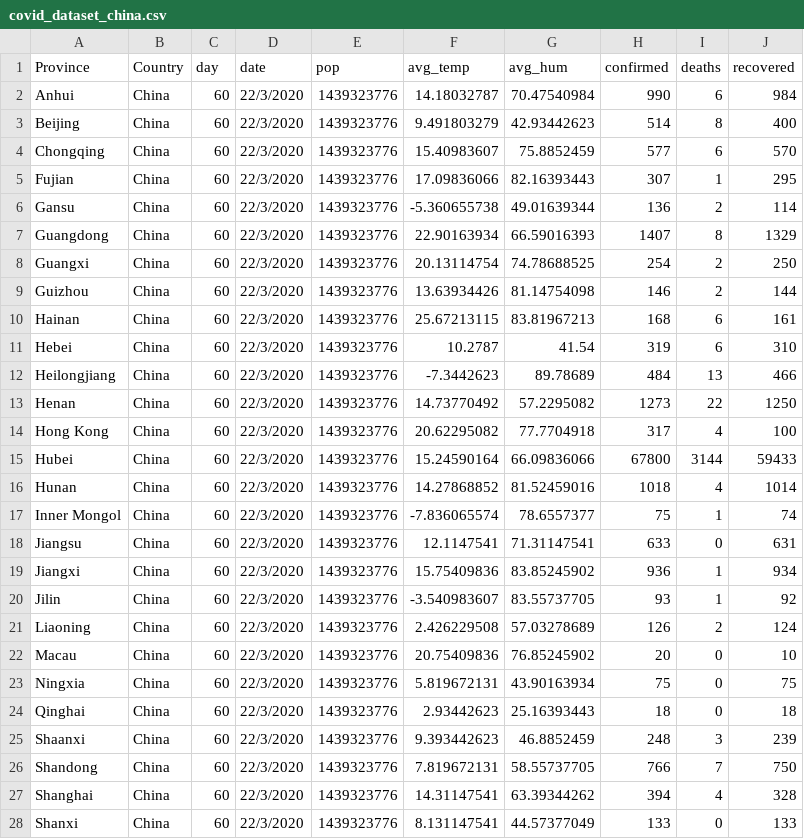
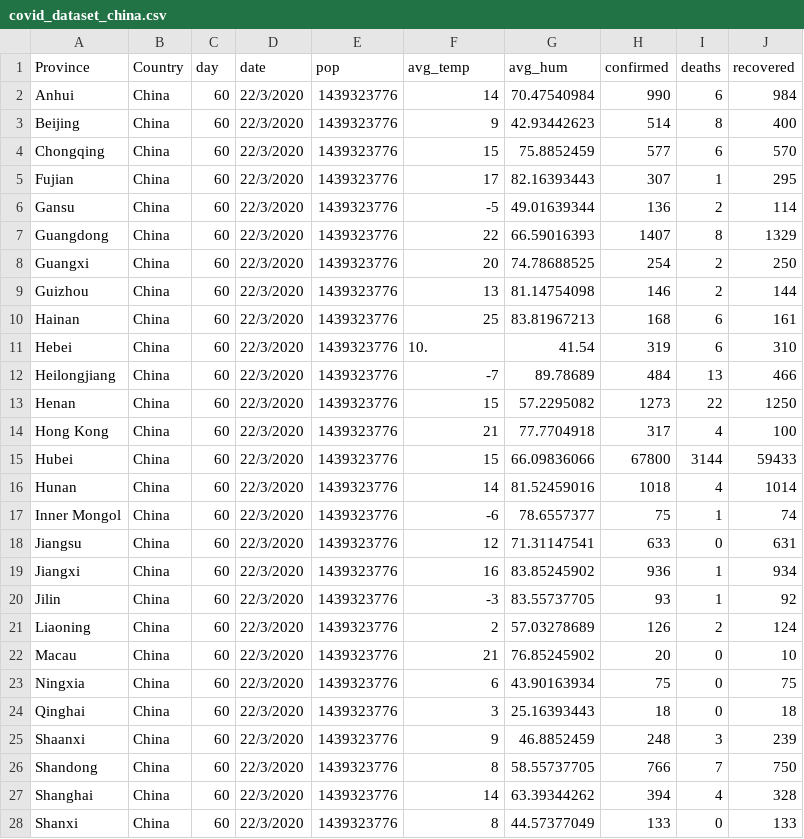
Before and after one commit to EmilyYeoh/FIT3179, a CSV file: Assignment2/data/covid_dataset_china.csv, drawn as a sheet; only a part is shown; the diff covers the shown part only.

Commit message:
Update covid_dataset_china.csv

```diff
--- a/Assignment2/data/covid_dataset_china.csv
+++ b/Assignment2/data/covid_dataset_china.csv
@@ -1,28 +1,28 @@
 Province,Country,day,date,pop,avg_temp,avg_hum,confirmed,deaths,recovered
-Anhui,China,60,22/3/2020,1439323776,14.18032787,70.47540984,990,6,984
-Beijing,China,60,22/3/2020,1439323776,9.491803279,42.93442623,514,8,400
-Chongqing,China,60,22/3/2020,1439323776,15.40983607,75.8852459,577,6,570
-Fujian,China,60,22/3/2020,1439323776,17.09836066,82.16393443,307,1,295
-Gansu,China,60,22/3/2020,1439323776,-5.360655738,49.01639344,136,2,114
-Guangdong,China,60,22/3/2020,1439323776,22.90163934,66.59016393,1407,8,1329
-Guangxi,China,60,22/3/2020,1439323776,20.13114754,74.78688525,254,2,250
-Guizhou,China,60,22/3/2020,1439323776,13.63934426,81.14754098,146,2,144
-Hainan,China,60,22/3/2020,1439323776,25.67213115,83.81967213,168,6,161
-Hebei,China,60,22/3/2020,1439323776,10.2787,41.54,319,6,310
-Heilongjiang,China,60,22/3/2020,1439323776,-7.3442623,89.78689,484,13,466
-Henan,China,60,22/3/2020,1439323776,14.73770492,57.2295082,1273,22,1250
-Hong Kong,China,60,22/3/2020,1439323776,20.62295082,77.7704918,317,4,100
-Hubei,China,60,22/3/2020,1439323776,15.24590164,66.09836066,67800,3144,59433
-Hunan,China,60,22/3/2020,1439323776,14.27868852,81.52459016,1018,4,1014
-Inner Mongol,China,60,22/3/2020,1439323776,-7.836065574,78.6557377,75,1,74
-Jiangsu,China,60,22/3/2020,1439323776,12.1147541,71.31147541,633,0,631
-Jiangxi,China,60,22/3/2020,1439323776,15.75409836,83.85245902,936,1,934
-Jilin,China,60,22/3/2020,1439323776,-3.540983607,83.55737705,93,1,92
-Liaoning,China,60,22/3/2020,1439323776,2.426229508,57.03278689,126,2,124
-Macau,China,60,22/3/2020,1439323776,20.75409836,76.85245902,20,0,10
-Ningxia,China,60,22/3/2020,1439323776,5.819672131,43.90163934,75,0,75
-Qinghai,China,60,22/3/2020,1439323776,2.93442623,25.16393443,18,0,18
-Shaanxi,China,60,22/3/2020,1439323776,9.393442623,46.8852459,248,3,239
-Shandong,China,60,22/3/2020,1439323776,7.819672131,58.55737705,766,7,750
-Shanghai,China,60,22/3/2020,1439323776,14.31147541,63.39344262,394,4,328
-Shanxi,China,60,22/3/2020,1439323776,8.131147541,44.57377049,133,0,133
+Anhui,China,60,22/3/2020,1439323776,14,70.47540984,990,6,984
+Beijing,China,60,22/3/2020,1439323776,9,42.93442623,514,8,400
+Chongqing,China,60,22/3/2020,1439323776,15,75.8852459,577,6,570
+Fujian,China,60,22/3/2020,1439323776,17,82.16393443,307,1,295
+Gansu,China,60,22/3/2020,1439323776,-5,49.01639344,136,2,114
+Guangdong,China,60,22/3/2020,1439323776,22,66.59016393,1407,8,1329
+Guangxi,China,60,22/3/2020,1439323776,20,74.78688525,254,2,250
+Guizhou,China,60,22/3/2020,1439323776,13,81.14754098,146,2,144
+Hainan,China,60,22/3/2020,1439323776,25,83.81967213,168,6,161
+Hebei,China,60,22/3/2020,1439323776,10.,41.54,319,6,310
+Heilongjiang,China,60,22/3/2020,1439323776,-7,89.78689,484,13,466
+Henan,China,60,22/3/2020,1439323776,15,57.2295082,1273,22,1250
+Hong Kong,China,60,22/3/2020,1439323776,21,77.7704918,317,4,100
+Hubei,China,60,22/3/2020,1439323776,15,66.09836066,67800,3144,59433
+Hunan,China,60,22/3/2020,1439323776,14,81.52459016,1018,4,1014
+Inner Mongol,China,60,22/3/2020,1439323776,-6,78.6557377,75,1,74
+Jiangsu,China,60,22/3/2020,1439323776,12,71.31147541,633,0,631
+Jiangxi,China,60,22/3/2020,1439323776,16,83.85245902,936,1,934
+Jilin,China,60,22/3/2020,1439323776,-3,83.55737705,93,1,92
+Liaoning,China,60,22/3/2020,1439323776,2,57.03278689,126,2,124
+Macau,China,60,22/3/2020,1439323776,21,76.85245902,20,0,10
+Ningxia,China,60,22/3/2020,1439323776,6,43.90163934,75,0,75
+Qinghai,China,60,22/3/2020,1439323776,3,25.16393443,18,0,18
+Shaanxi,China,60,22/3/2020,1439323776,9,46.8852459,248,3,239
+Shandong,China,60,22/3/2020,1439323776,8,58.55737705,766,7,750
+Shanghai,China,60,22/3/2020,1439323776,14,63.39344262,394,4,328
+Shanxi,China,60,22/3/2020,1439323776,8,44.57377049,133,0,133
```
Also changed, not shown: 6 edited cells elsewhere in this file.
